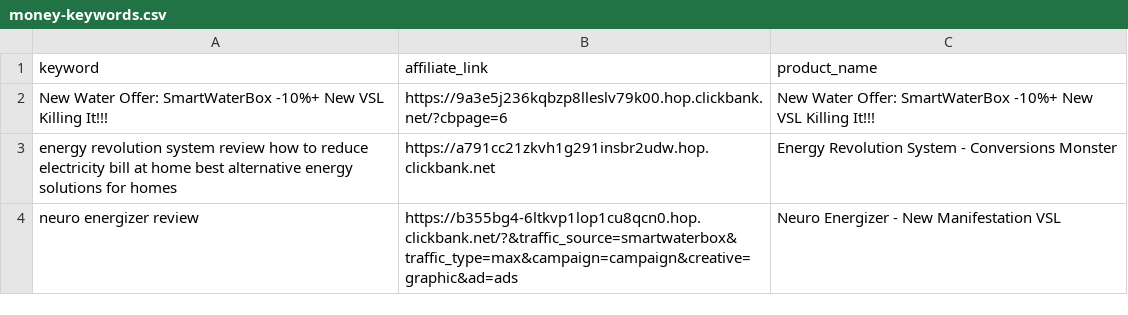
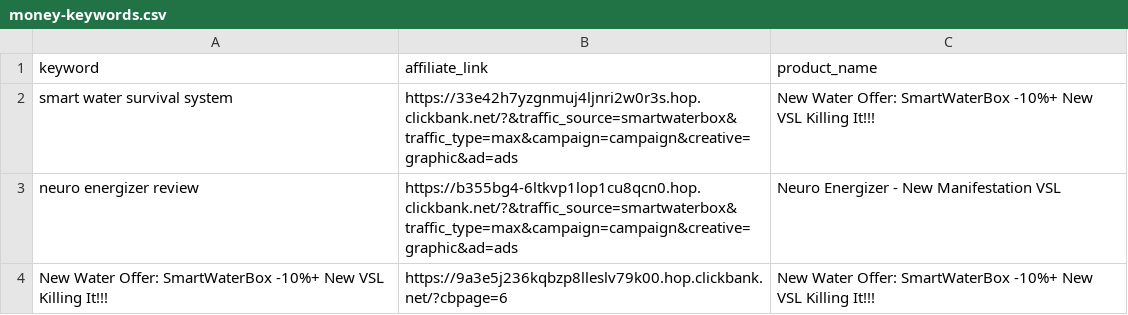
Before and after one commit to startknowledge/ultra-static-seo-engine, a CSV file: money-keywords.csv, drawn as a sheet.

Commit message:
🚀 update [skip ci]

```diff
--- a/money-keywords.csv
+++ b/money-keywords.csv
@@ -1,4 +1,4 @@
 keyword,affiliate_link,product_name
+smart water survival system,https://33e42h7yzgnmuj4ljnri2w0r3s.hop.clickbank.net/?&traffic_source=smartwaterbox&traffic_type=max&campaign=campaign&creative=graphic&ad=ads,New Water Offer: SmartWaterBox -10%+ New VSL Killing It!!!
+neuro energizer review,https://b355bg4-6ltkvp1lop1cu8qcn0.hop.clickbank.net/?&traffic_source=smartwaterbox&traffic_type=max&campaign=campaign&creative=graphic&ad=ads,Neuro Energizer - New Manifestation VSL
 New Water Offer: SmartWaterBox -10%+ New VSL Killing It!!!,https://9a3e5j236kqbzp8lleslv79k00.hop.clickbank.net/?cbpage=6,New Water Offer: SmartWaterBox -10%+ New VSL Killing It!!!
-energy revolution system review  how to reduce electricity bill at home  best alternative energy solutions for homes,https://a791cc21zkvh1g291insbr2udw.hop.clickbank.net,Energy Revolution System - Conversions Monster
-neuro energizer review,https://b355bg4-6ltkvp1lop1cu8qcn0.hop.clickbank.net/?&traffic_source=smartwaterbox&traffic_type=max&campaign=campaign&creative=graphic&ad=ads,Neuro Energizer - New Manifestation VSL
```
